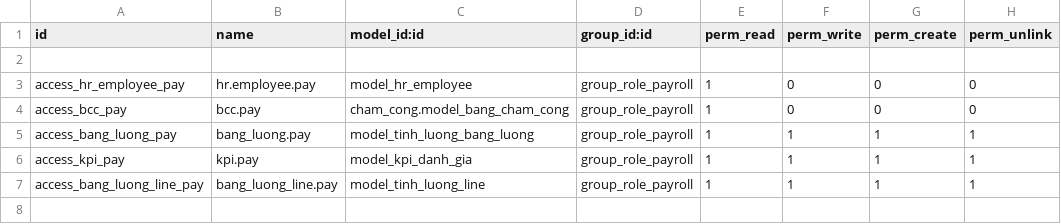
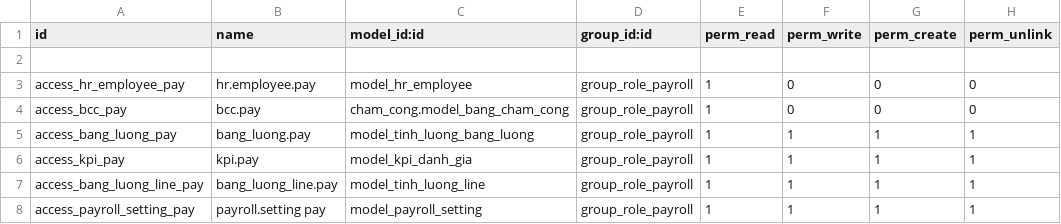
Before and after one commit to Linh0508/hoi_nhap_quan_tri_doanh_nghiep, a CSV file: addons/tinh_luong/security/ir.model.access.csv, drawn as a sheet; the diff names each change by its address in the sheet, - before the commit and + after, or states it on an @@ line.

```diff
--- a/addons/tinh_luong/security/ir.model.access.csv
+++ b/addons/tinh_luong/security/ir.model.access.csv
+row 8: access_payroll_setting_pay | payroll.setting pay | model_payroll_setting | group_role_payroll | 1 | 1 | 1 | 1
```
Also changed, not shown: addons/nhan_su/security/ir.model.access.csv, 20 other files.
